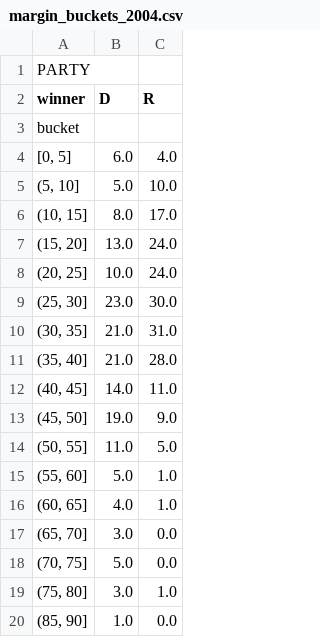
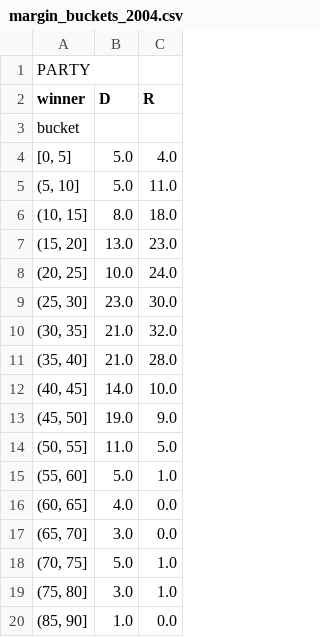
Before and after one commit to dahenn/gerrymander, a CSV file: output/margin_buckets_2004.csv, drawn as a sheet.

```diff
--- a/output/margin_buckets_2004.csv
+++ b/output/margin_buckets_2004.csv
@@ -3,11 +3,11 @@ winner,D,R
 bucket,,
-"[0, 5]",6.0,4.0
-"(5, 10]",5.0,10.0
-"(10, 15]",8.0,17.0
-"(15, 20]",13.0,24.0
+"[0, 5]",5.0,4.0
+"(5, 10]",5.0,11.0
+"(10, 15]",8.0,18.0
+"(15, 20]",13.0,23.0
 "(20, 25]",10.0,24.0
 "(25, 30]",23.0,30.0
-"(30, 35]",21.0,31.0
+"(30, 35]",21.0,32.0
 "(35, 40]",21.0,28.0
-"(40, 45]",14.0,11.0
+"(40, 45]",14.0,10.0
 "(45, 50]",19.0,9.0
@@ -15,5 +15,5 @@ bucket,,
 "(55, 60]",5.0,1.0
-"(60, 65]",4.0,1.0
+"(60, 65]",4.0,0.0
 "(65, 70]",3.0,0.0
-"(70, 75]",5.0,0.0
+"(70, 75]",5.0,1.0
 "(75, 80]",3.0,1.0
```
Also changed, not shown: output/margin_buckets_2006.csv, output/margin_buckets_2008.csv, 5 other files.
